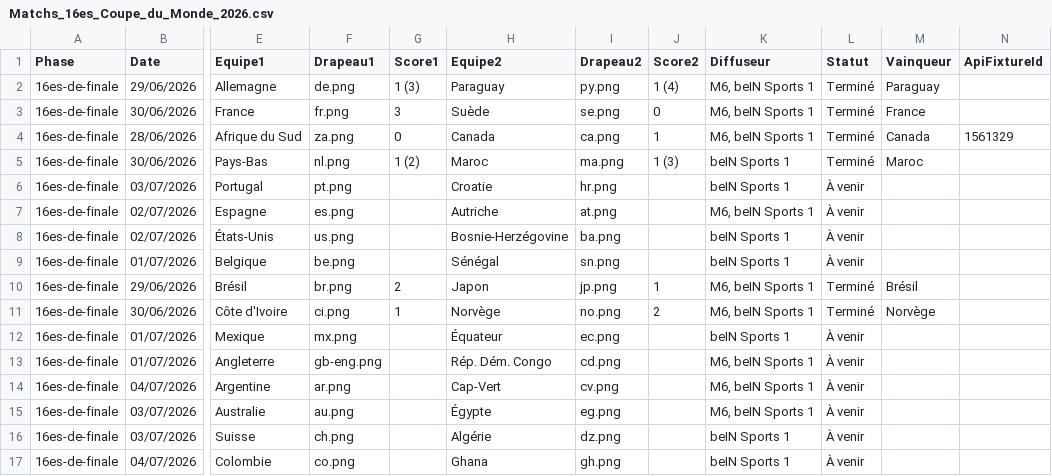
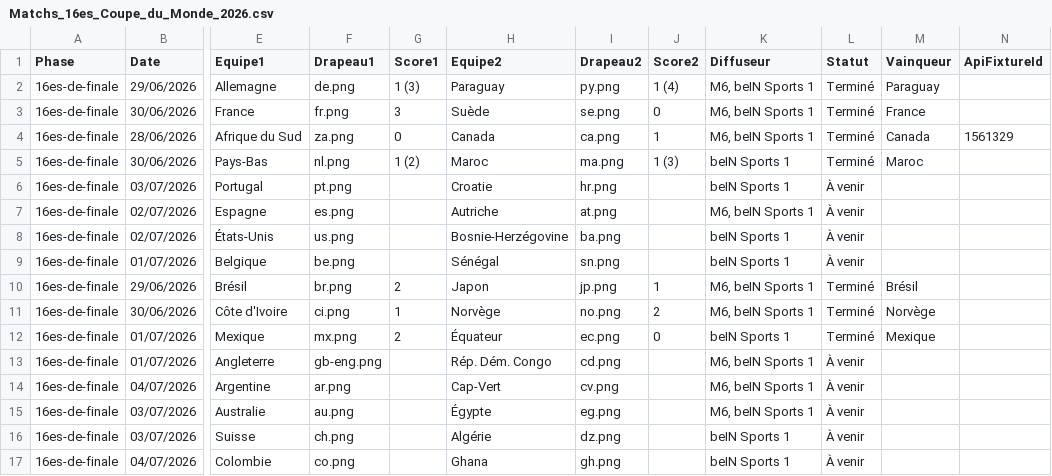
Before and after one commit to inspigraphie-hub/World26, a CSV file: data/Matchs_16es_Coupe_du_Monde_2026.csv, drawn as a sheet; only a part is shown, gaps mark what is left out; the diff names each change by its address in the sheet, - before the commit and + after, or states it on an @@ line.

```diff
--- a/data/Matchs_16es_Coupe_du_Monde_2026.csv
+++ b/data/Matchs_16es_Coupe_du_Monde_2026.csv
-G12 (Score1): (empty)
+G12 (Score1): 2
-J12 (Score2): (empty)
+J12 (Score2): 0
-L12 (Statut): À venir
+L12 (Statut): Terminé
-M12 (Vainqueur): (empty)
+M12 (Vainqueur): Mexique
```
Also changed, not shown: 2 other files.
